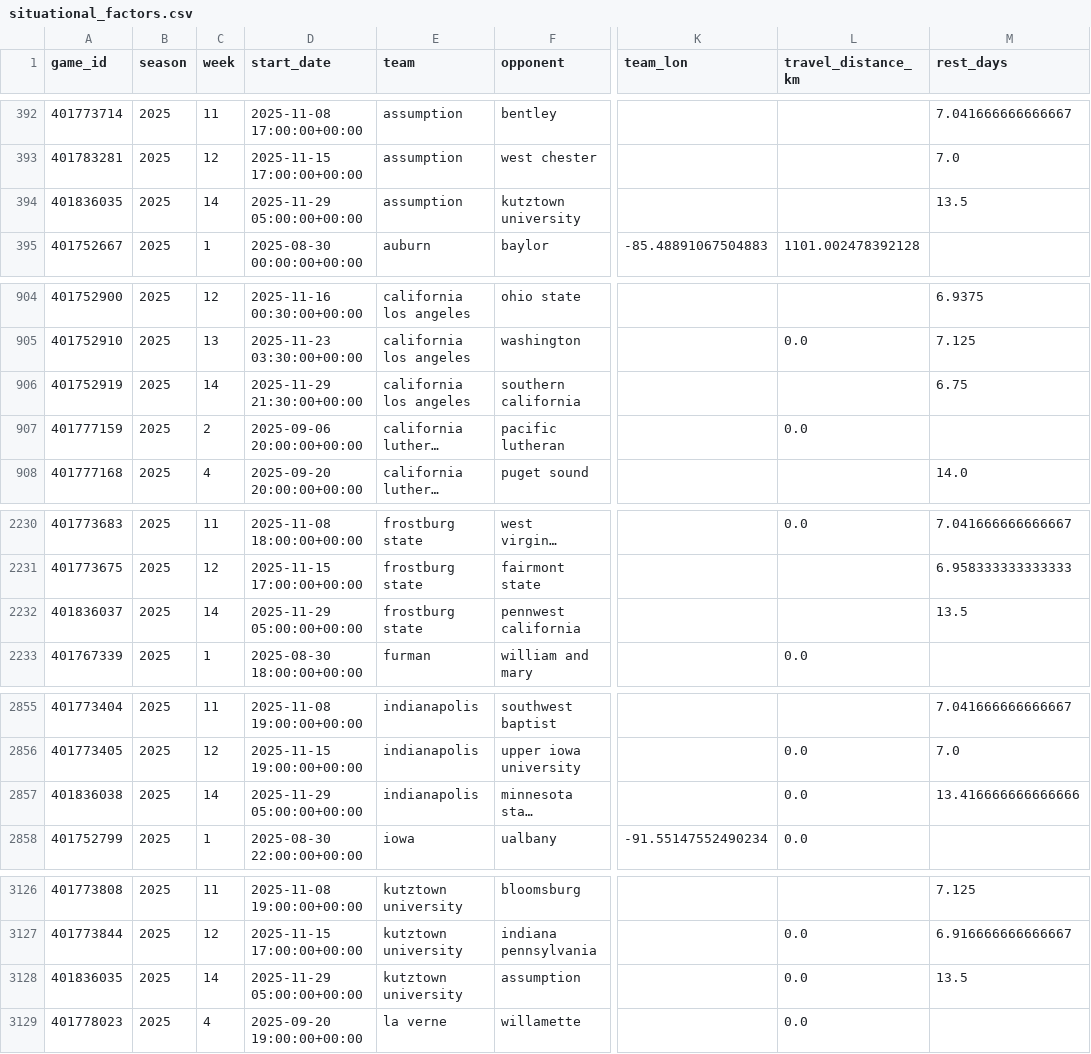
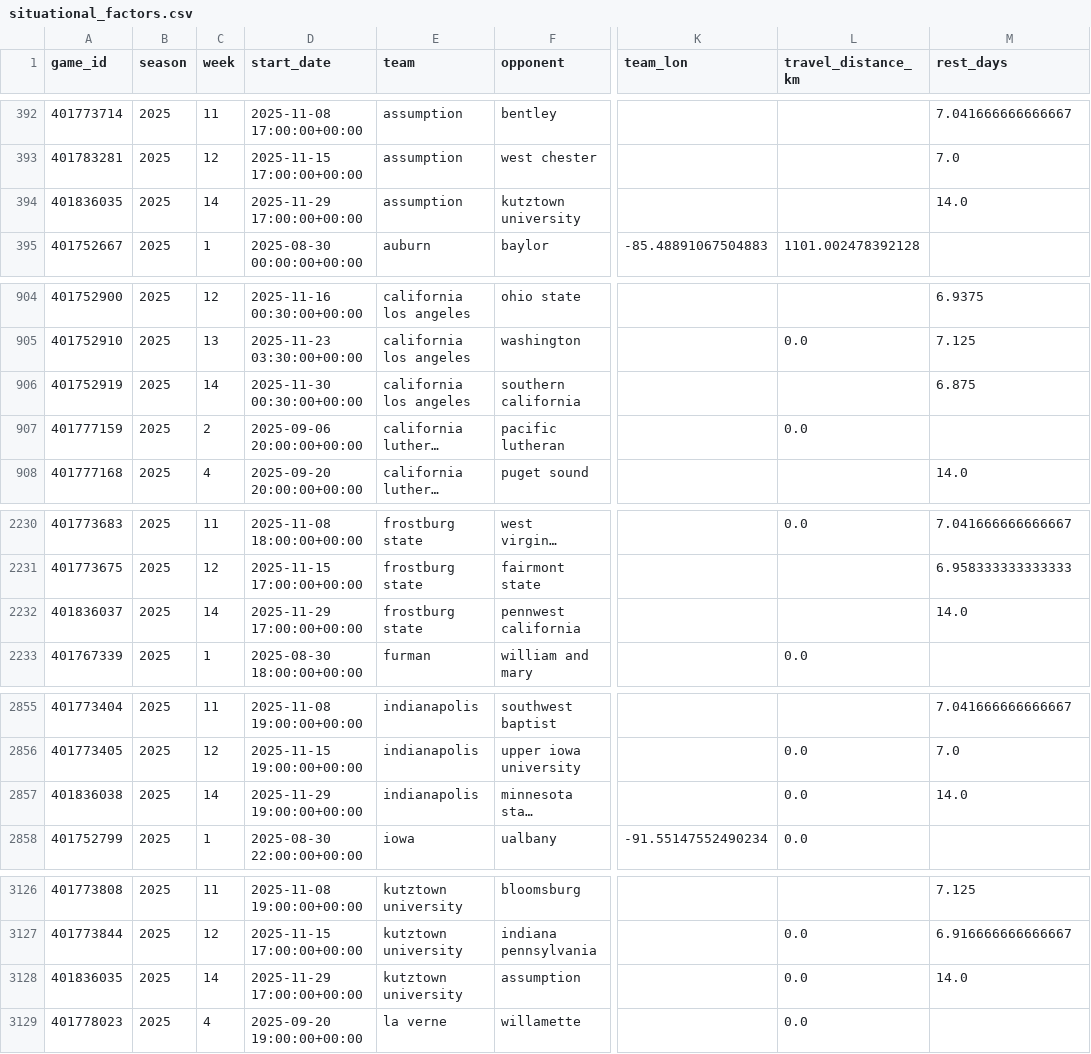
Before and after one commit to Clownworldenjoyer76/cfb_for_mat, a CSV file: situational_factors.csv, drawn as a sheet; only a part is shown, gaps mark what is left out; long unchanged cells end in …; the diff covers the shown part only; the diff names each change by its address in the sheet, - before the commit and + after, or states it on an @@ line.

```diff
--- a/situational_factors.csv
+++ b/situational_factors.csv
-D394 (start_date): 2025-11-29 05:00:00+00:00
+D394 (start_date): 2025-11-29 17:00:00+00:00
-M394 (rest_days): 13.5
+M394 (rest_days): 14.0
-D906 (start_date): 2025-11-29 21:30:00+00:00
+D906 (start_date): 2025-11-30 00:30:00+00:00
-M906 (rest_days): 6.75
+M906 (rest_days): 6.875
-D2232 (start_date): 2025-11-29 05:00:00+00:00
+D2232 (start_date): 2025-11-29 17:00:00+00:00
-M2232 (rest_days): 13.5
+M2232 (rest_days): 14.0
-D2857 (start_date): 2025-11-29 05:00:00+00:00
+D2857 (start_date): 2025-11-29 19:00:00+00:00
-M2857 (rest_days): 13.416666666666666
+M2857 (rest_days): 14.0
-D3128 (start_date): 2025-11-29 05:00:00+00:00
+D3128 (start_date): 2025-11-29 17:00:00+00:00
-M3128 (rest_days): 13.5
+M3128 (rest_days): 14.0
```
Also changed, not shown: 6 edited cells elsewhere in this file.
